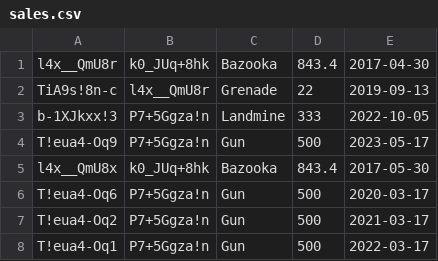
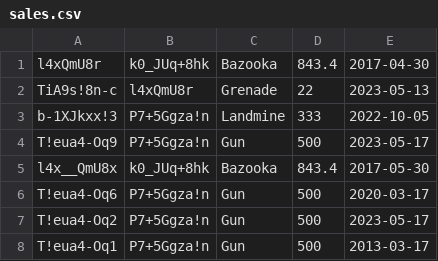
Before and after one commit to nikolawierzbowska/Secure-ERP, a CSV file: model/sales/sales.csv, drawn as a sheet.

```diff
--- a/model/sales/sales.csv
+++ b/model/sales/sales.csv
@@ -1,3 +1,3 @@
-l4x__QmU8r;k0_JUq+8hk;Bazooka;843.4;2017-04-30
-TiA9s!8n-c;l4x__QmU8r;Grenade;22;2019-09-13
+l4xQmU8r;k0_JUq+8hk;Bazooka;843.4;2017-04-30
+TiA9s!8n-c;l4xQmU8r;Grenade;22;2023-05-13
 b-1XJkxx!3;P7+5Ggza!n;Landmine;333;2022-10-05
@@ -6,3 +6,3 @@ l4x__QmU8x;k0_JUq+8hk;Bazooka;843.4;2017-05-30
 T!eua4-Oq6;P7+5Ggza!n;Gun;500;2020-03-17
-T!eua4-Oq2;P7+5Ggza!n;Gun;500;2021-03-17
-T!eua4-Oq1;P7+5Ggza!n;Gun;500;2022-03-17
+T!eua4-Oq2;P7+5Ggza!n;Gun;500;2023-05-17
+T!eua4-Oq1;P7+5Ggza!n;Gun;500;2013-03-17
```
Also changed, not shown: model/crm/crm.csv, 7 other files.
